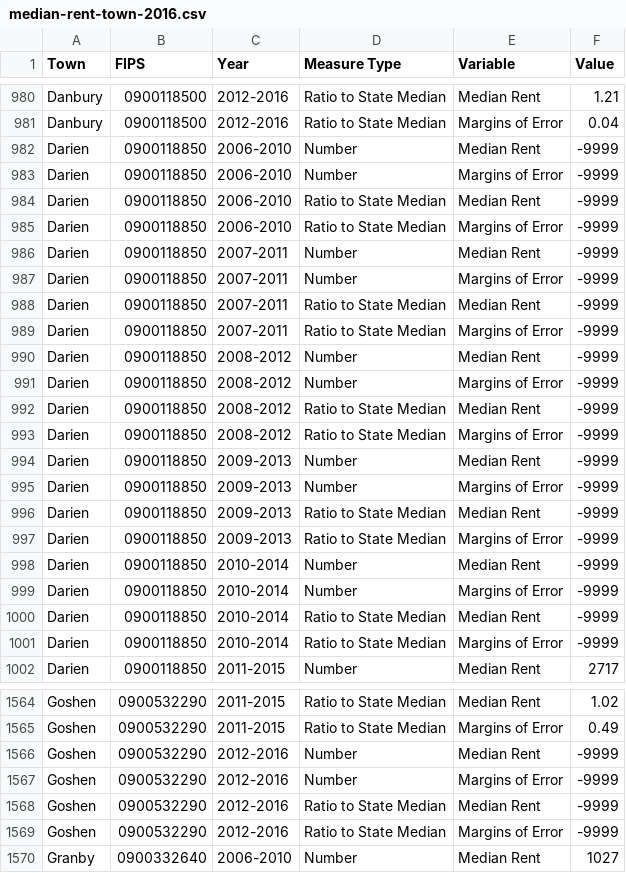
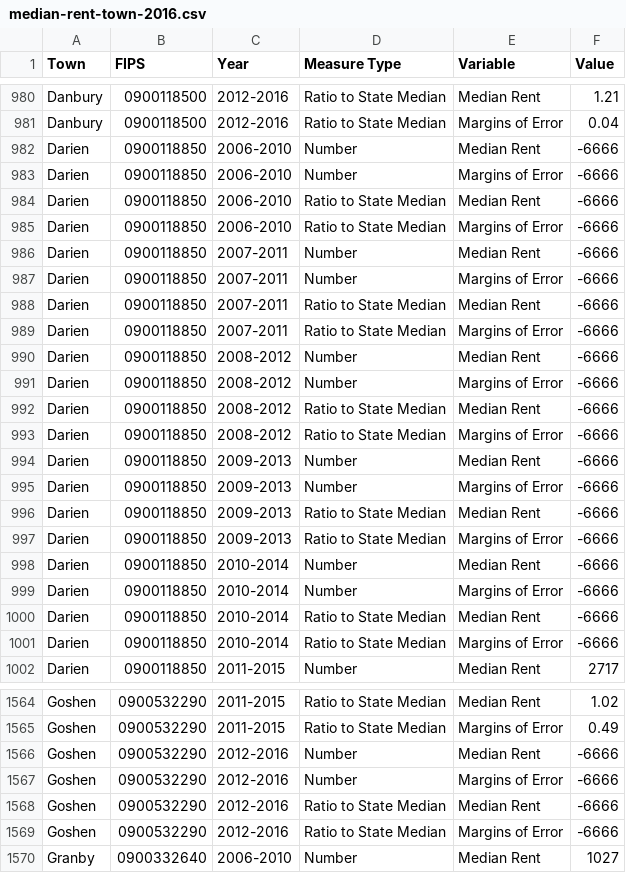
Before and after one commit to CT-Data-Collaborative/median-rent-by-town, a CSV file: data/median-rent-town-2016.csv, drawn as a sheet; only a part is shown, gaps mark what is left out; the diff covers the shown part only.

Commit message:
Fixing missing values coding

```diff
--- a/data/median-rent-town-2016.csv
+++ b/data/median-rent-town-2016.csv
@@ -981,22 +981,22 @@
 "Danbury","0900118500","2012-2016","Ratio to State Median","Margins of Error",0.04
-"Darien","0900118850","2006-2010","Number","Median Rent",-9999
-"Darien","0900118850","2006-2010","Number","Margins of Error",-9999
-"Darien","0900118850","2006-2010","Ratio to State Median","Median Rent",-9999
-"Darien","0900118850","2006-2010","Ratio to State Median","Margins of Error",-9999
-"Darien","0900118850","2007-2011","Number","Median Rent",-9999
-"Darien","0900118850","2007-2011","Number","Margins of Error",-9999
-"Darien","0900118850","2007-2011","Ratio to State Median","Median Rent",-9999
-"Darien","0900118850","2007-2011","Ratio to State Median","Margins of Error",-9999
-"Darien","0900118850","2008-2012","Number","Median Rent",-9999
-"Darien","0900118850","2008-2012","Number","Margins of Error",-9999
-"Darien","0900118850","2008-2012","Ratio to State Median","Median Rent",-9999
-"Darien","0900118850","2008-2012","Ratio to State Median","Margins of Error",-9999
-"Darien","0900118850","2009-2013","Number","Median Rent",-9999
-"Darien","0900118850","2009-2013","Number","Margins of Error",-9999
-"Darien","0900118850","2009-2013","Ratio to State Median","Median Rent",-9999
-"Darien","0900118850","2009-2013","Ratio to State Median","Margins of Error",-9999
-"Darien","0900118850","2010-2014","Number","Median Rent",-9999
-"Darien","0900118850","2010-2014","Number","Margins of Error",-9999
-"Darien","0900118850","2010-2014","Ratio to State Median","Median Rent",-9999
-"Darien","0900118850","2010-2014","Ratio to State Median","Margins of Error",-9999
+"Darien","0900118850","2006-2010","Number","Median Rent",-6666
+"Darien","0900118850","2006-2010","Number","Margins of Error",-6666
+"Darien","0900118850","2006-2010","Ratio to State Median","Median Rent",-6666
+"Darien","0900118850","2006-2010","Ratio to State Median","Margins of Error",-6666
+"Darien","0900118850","2007-2011","Number","Median Rent",-6666
+"Darien","0900118850","2007-2011","Number","Margins of Error",-6666
+"Darien","0900118850","2007-2011","Ratio to State Median","Median Rent",-6666
+"Darien","0900118850","2007-2011","Ratio to State Median","Margins of Error",-6666
+"Darien","0900118850","2008-2012","Number","Median Rent",-6666
+"Darien","0900118850","2008-2012","Number","Margins of Error",-6666
+"Darien","0900118850","2008-2012","Ratio to State Median","Median Rent",-6666
+"Darien","0900118850","2008-2012","Ratio to State Median","Margins of Error",-6666
+"Darien","0900118850","2009-2013","Number","Median Rent",-6666
+"Darien","0900118850","2009-2013","Number","Margins of Error",-6666
+"Darien","0900118850","2009-2013","Ratio to State Median","Median Rent",-6666
+"Darien","0900118850","2009-2013","Ratio to State Median","Margins of Error",-6666
+"Darien","0900118850","2010-2014","Number","Median Rent",-6666
+"Darien","0900118850","2010-2014","Number","Margins of Error",-6666
+"Darien","0900118850","2010-2014","Ratio to State Median","Median Rent",-6666
+"Darien","0900118850","2010-2014","Ratio to State Median","Margins of Error",-6666
 "Darien","0900118850","2011-2015","Number","Median Rent",2717
@@ -1565,6 +1565,6 @@
 "Goshen","0900532290","2011-2015","Ratio to State Median","Margins of Error",0.49
-"Goshen","0900532290","2012-2016","Number","Median Rent",-9999
-"Goshen","0900532290","2012-2016","Number","Margins of Error",-9999
-"Goshen","0900532290","2012-2016","Ratio to State Median","Median Rent",-9999
-"Goshen","0900532290","2012-2016","Ratio to State Median","Margins of Error",-9999
+"Goshen","0900532290","2012-2016","Number","Median Rent",-6666
+"Goshen","0900532290","2012-2016","Number","Margins of Error",-6666
+"Goshen","0900532290","2012-2016","Ratio to State Median","Median Rent",-6666
+"Goshen","0900532290","2012-2016","Ratio to State Median","Margins of Error",-6666
 "Granby","0900332640","2006-2010","Number","Median Rent",1027
```
Also changed, not shown: 64 edited cells elsewhere in this file, 2 other files.
